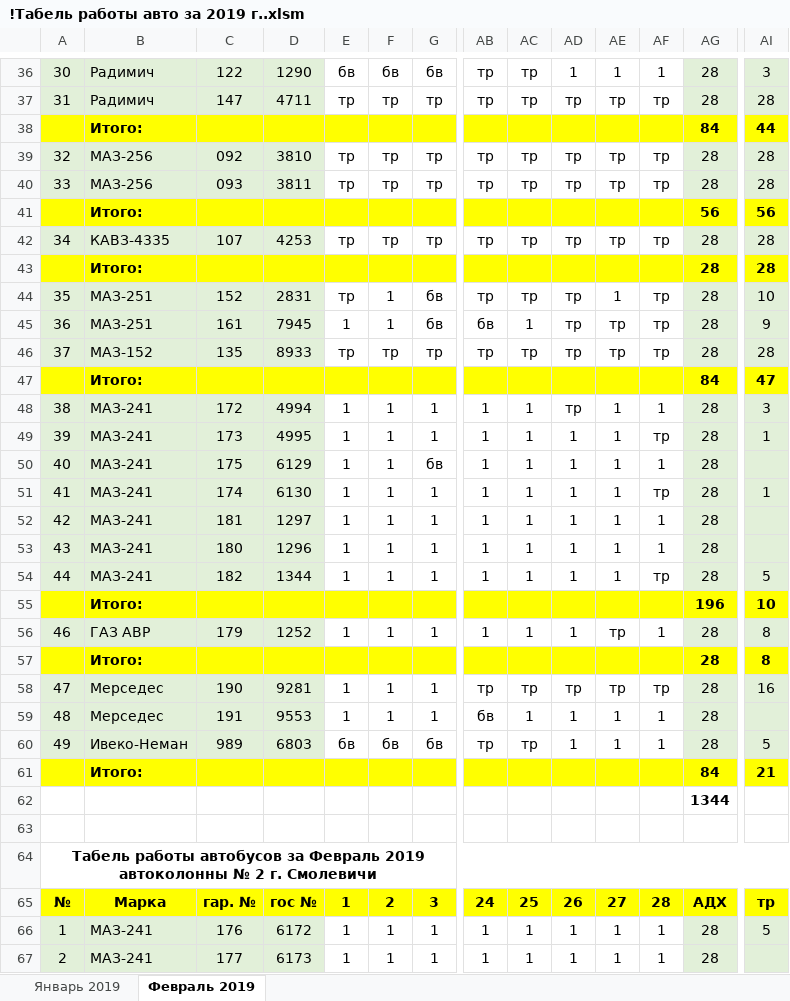
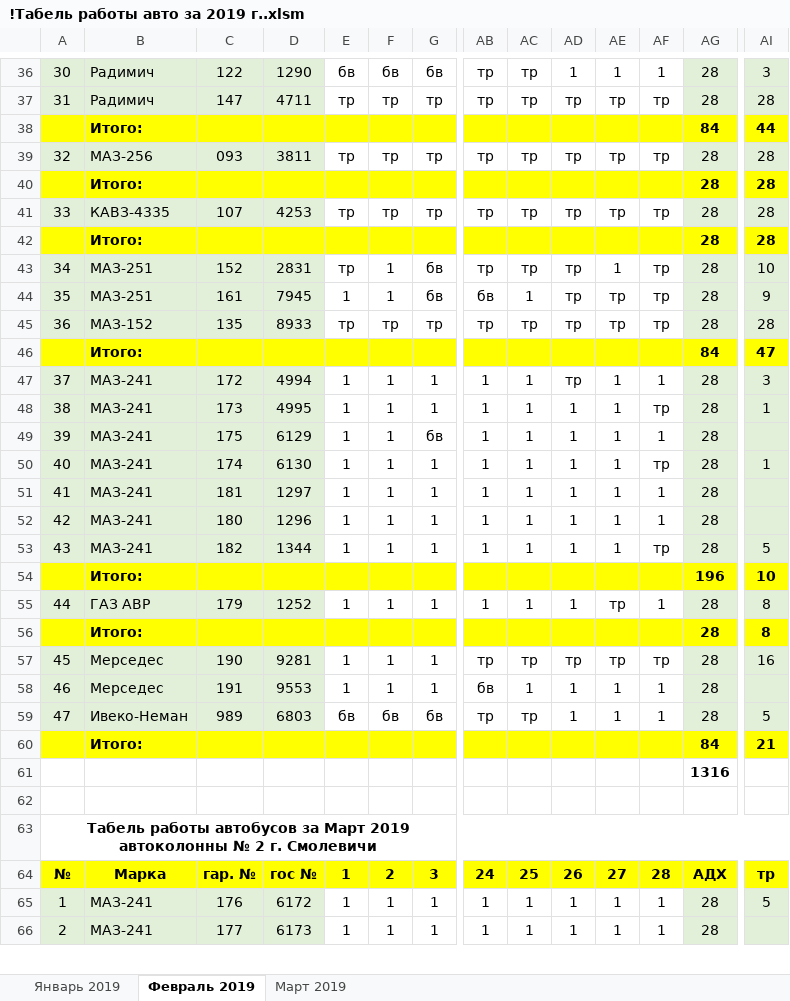
Before and after one commit to Autopark18/___MyDocuments___, an Excel workbook: Табели/!Табель работы авто за 2019 г..xlsm, sheet Февраль 2019, drawn as a sheet; only a part is shown, gaps mark what is left out; values as stored, in another font and other column widths than the file's, no borders; conditional formats not drawn; removed rows and columns are numbered as before the commit, all else as after; rows hold the shown columns only; the diff covers the shown part only; the diff names each change by its address in the sheet, - before the commit and + after, or states it on an @@ line.

```diff
--- a/Табели/!Табель работы авто за 2019 г..xlsm (sheet Февраль 2019)
+++ b/Табели/!Табель работы авто за 2019 г..xlsm (sheet Февраль 2019)
+sheet tab: Март 2019
-row 39: 32 | МАЗ-256 | 092 | 3810 | тр | тр | тр | тр | тр | тр | тр | тр | 28 | 28
-A39: 33
+A39: 32
-row 41:  | Итого: |  |  |  |  |  |  |  |  |  |  | 56 | 56
-row 42: 34 | КАВЗ-4335 | 107 | 4253 | тр | тр | тр | тр | тр | тр | тр | тр | 28 | 28
+row 41: 33 | КАВЗ-4335 | 107 | 4253 | тр | тр | тр | тр | тр | тр | тр | тр | 28 | 28
+row 42:  | Итого: |  |  |  |  |  |  |  |  |  |  | 28 | 28
-A43: 35
+A43: 34
-A44: 36
+A44: 35
-A45: 37
+A45: 36
-A47: 38
+A47: 37
-A48: 39
+A48: 38
-A49: 40
+A49: 39
-A50: 41
+A50: 40
-A51: 42
+A51: 41
-A52: 43
+A52: 42
-A53: 44
+A53: 43
-A55: 46
+A55: 44
-A57: 47
+A57: 45
-A58: 48
+A58: 46
-A59: 49
+A59: 47
-AG61: 1344
+AG61: 1316
-A63: …автобусов за Февраль 2019 автоколонны…
+A63: …автобусов за Март 2019 автоколонны…
```
Also changed, not shown: 1 added row and 4 edited cells elsewhere in this sheet, sheet Январь 2019, formulas that keep their value, Табели/!Анализ выполнения задания по водителям за 2019 г..xlsm, Табели/!Табель не работающих АСДУ за 2019 г..xlsm, 7 other files.
